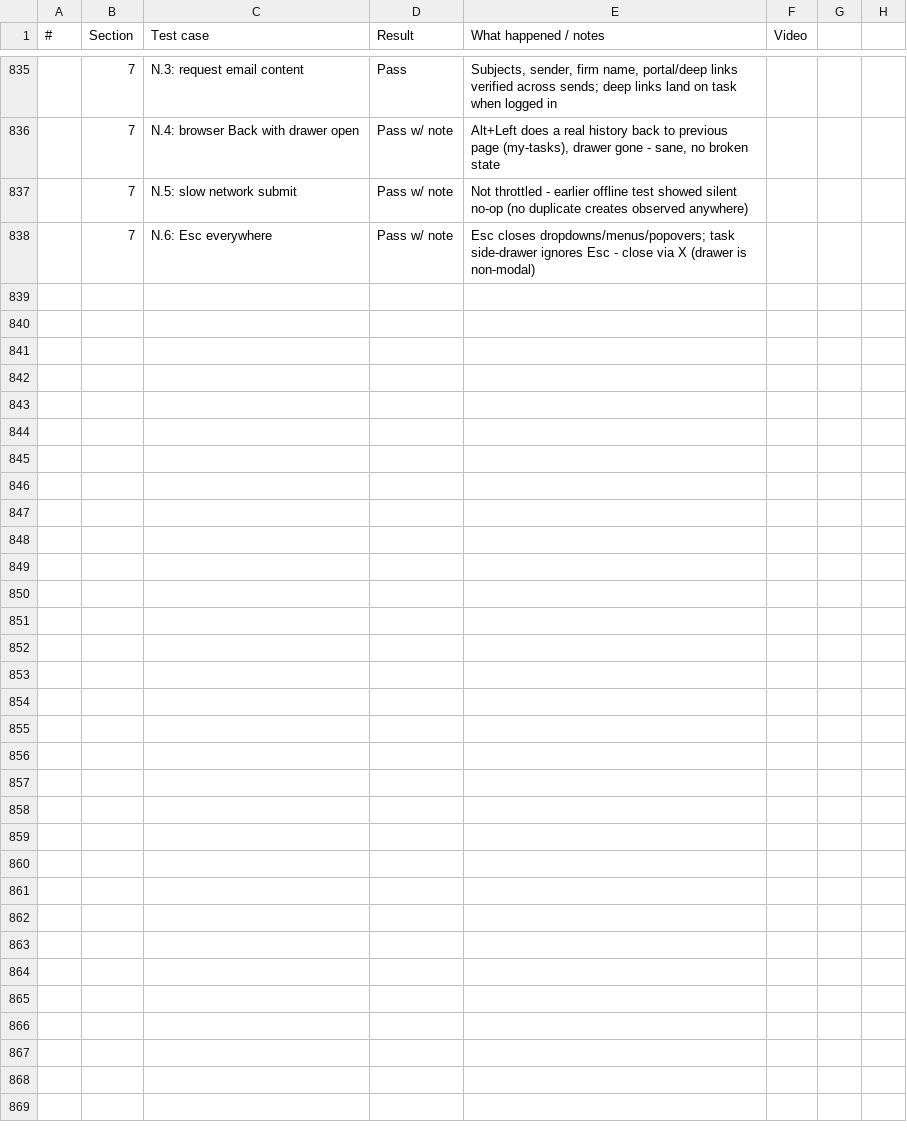
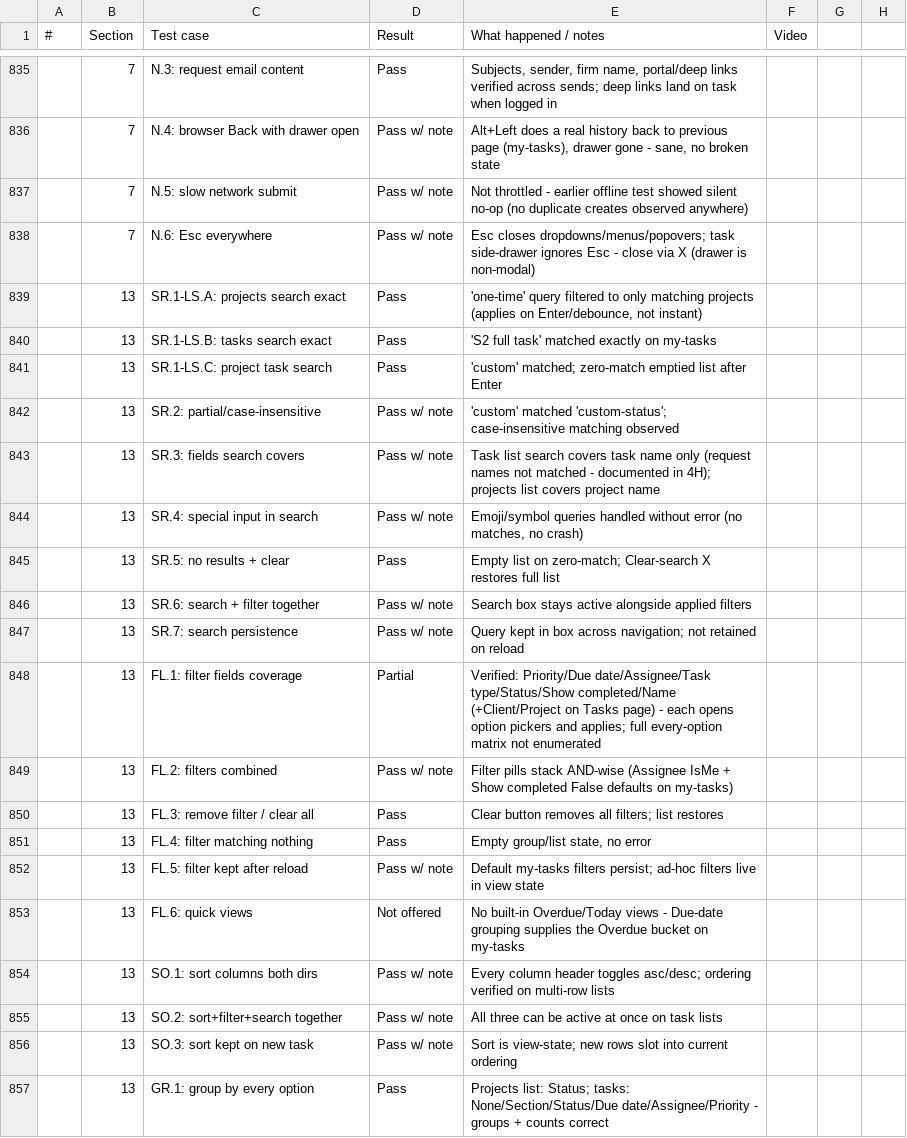
Before and after one commit to Othaapavi/cone-bug-videos, a CSV file: sprint1.csv, drawn as a sheet; only a part is shown, gaps mark what is left out; the diff covers the shown part only; the diff names each change by its address in the sheet, - before the commit and + after, or states it on an @@ line.

```diff
--- a/sprint1.csv
+++ b/sprint1.csv
+row 839:  | 13 | SR.1-LS.A: projects search exact | Pass | 'one-time' query filtered to only matching projects (applies on Enter/debounce, not instant)
+row 840:  | 13 | SR.1-LS.B: tasks search exact | Pass | 'S2 full task' matched exactly on my-tasks
+row 841:  | 13 | SR.1-LS.C: project task search | Pass | 'custom' matched; zero-match emptied list after Enter
+row 842:  | 13 | SR.2: partial/case-insensitive | Pass w/ note | 'custom' matched 'custom-status'; case-insensitive matching observed
+row 843:  | 13 | SR.3: fields search covers | Pass w/ note | Task list search covers task name only (request names not matched - documented in 4H); projects list covers project name
+row 844:  | 13 | SR.4: special input in search | Pass w/ note | Emoji/symbol queries handled without error (no matches, no crash)
+row 845:  | 13 | SR.5: no results + clear | Pass | Empty list on zero-match; Clear-search X restores full list
+row 846:  | 13 | SR.6: search + filter together | Pass w/ note | Search box stays active alongside applied filters
+row 847:  | 13 | SR.7: search persistence | Pass w/ note | Query kept in box across navigation; not retained on reload
+row 848:  | 13 | FL.1: filter fields coverage | Partial | Verified: Priority/Due date/Assignee/Task type/Status/Show completed/Name (+Client/Project on Tasks page) - each opens option pickers and applies; full every-option matrix not enumerated
+row 849:  | 13 | FL.2: filters combined | Pass w/ note | Filter pills stack AND-wise (Assignee IsMe + Show completed False defaults on my-tasks)
+row 850:  | 13 | FL.3: remove filter / clear all | Pass | Clear button removes all filters; list restores
+row 851:  | 13 | FL.4: filter matching nothing | Pass | Empty group/list state, no error
+row 852:  | 13 | FL.5: filter kept after reload | Pass w/ note | Default my-tasks filters persist; ad-hoc filters live in view state
+row 853:  | 13 | FL.6: quick views | Not offered | No built-in Overdue/Today views - Due-date grouping supplies the Overdue bucket on my-tasks
+row 854:  | 13 | SO.1: sort columns both dirs | Pass w/ note | Every column header toggles asc/desc; ordering verified on multi-row lists
+row 855:  | 13 | SO.2: sort+filter+search together | Pass w/ note | All three can be active at once on task lists
+row 856:  | 13 | SO.3: sort kept on new task | Pass w/ note | Sort is view-state; new rows slot into current ordering
+row 857:  | 13 | GR.1: group by every option | Pass | Projects list: Status; tasks: None/Section/Status/Due date/Assignee/Priority - groups + counts correct
```
Also changed, not shown: 10 added rows elsewhere in this file.
